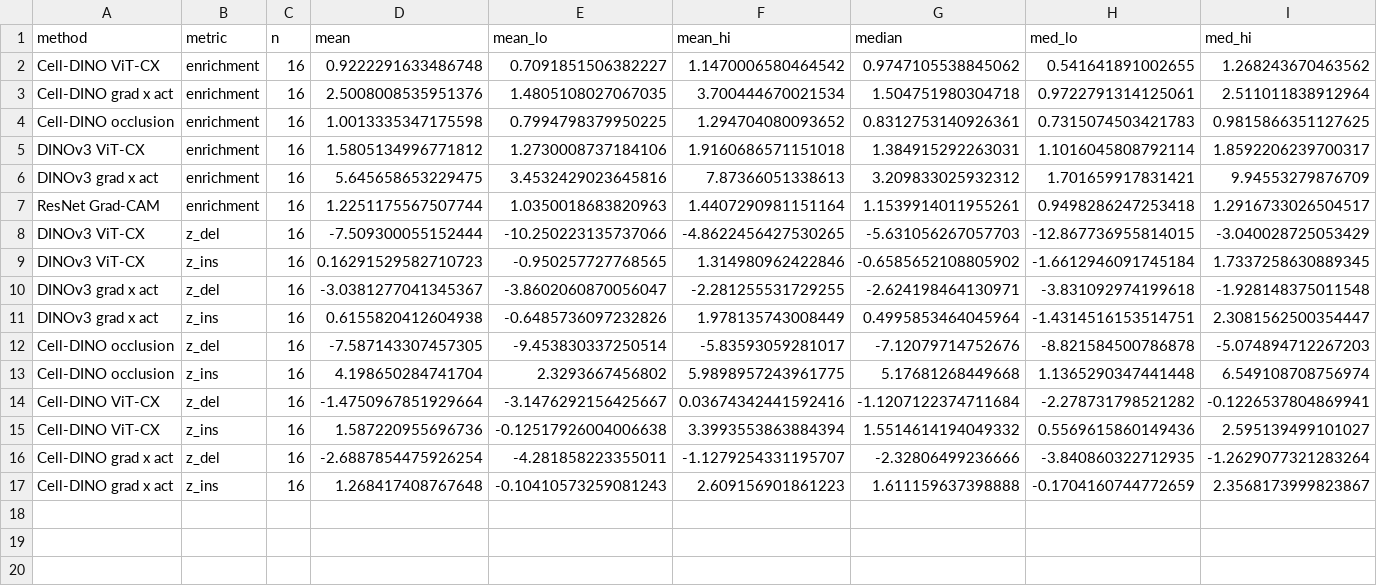
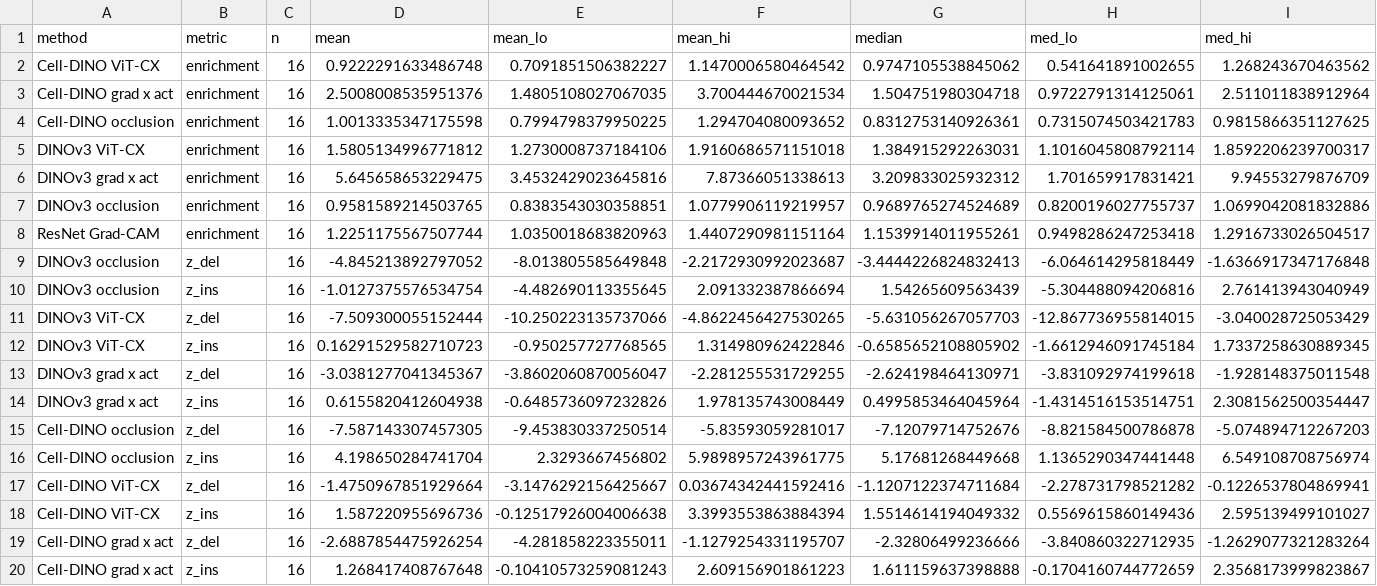
Before and after one commit to Robi97-singh/bioactive, a CSV file: results_showcase/explainability/pilot_16_targets/bootstrap_ci.csv, drawn as a sheet.

```diff
--- a/results_showcase/explainability/pilot_16_targets/bootstrap_ci.csv
+++ b/results_showcase/explainability/pilot_16_targets/bootstrap_ci.csv
@@ -6,3 +6,6 @@ DINOv3 ViT-CX,enrichment,16,1.5805134996771812,1.2730008737184106,1.916068657115
 DINOv3 grad x act,enrichment,16,5.645658653229475,3.4532429023645816,7.87366051338613,3.209833025932312,1.701659917831421,9.94553279876709
+DINOv3 occlusion,enrichment,16,0.9581589214503765,0.8383543030358851,1.0779906119219957,0.9689765274524689,0.8200196027755737,1.0699042081832886
 ResNet Grad-CAM,enrichment,16,1.2251175567507744,1.0350018683820963,1.4407290981151164,1.1539914011955261,0.9498286247253418,1.2916733026504517
+DINOv3 occlusion,z_del,16,-4.845213892797052,-8.013805585649848,-2.2172930992023687,-3.4444226824832413,-6.064614295818449,-1.6366917347176848
+DINOv3 occlusion,z_ins,16,-1.0127375576534754,-4.482690113355645,2.091332387866694,1.54265609563439,-5.304488094206816,2.761413943040949
 DINOv3 ViT-CX,z_del,16,-7.509300055152444,-10.250223135737066,-4.8622456427530265,-5.631056267057703,-12.867736955814015,-3.040028725053429
```
Also changed, not shown: results_showcase/explainability/pilot_16_targets/enrichment_per_target.csv, 4 other files.
